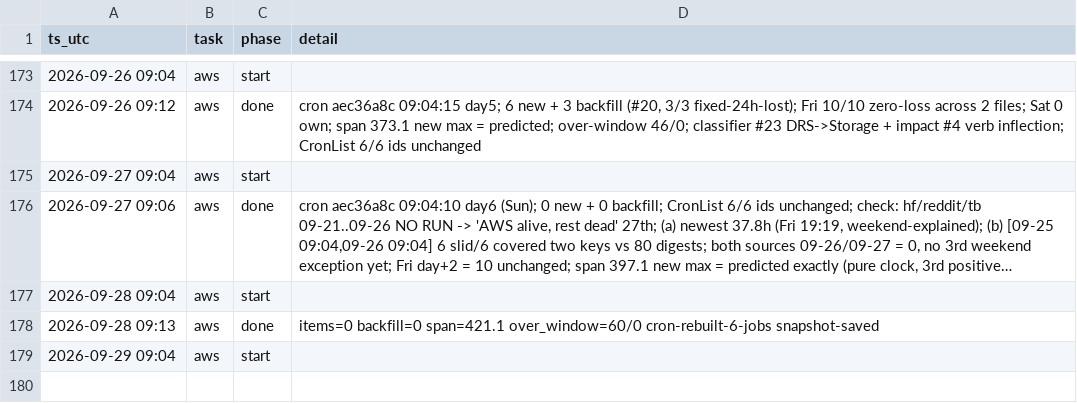
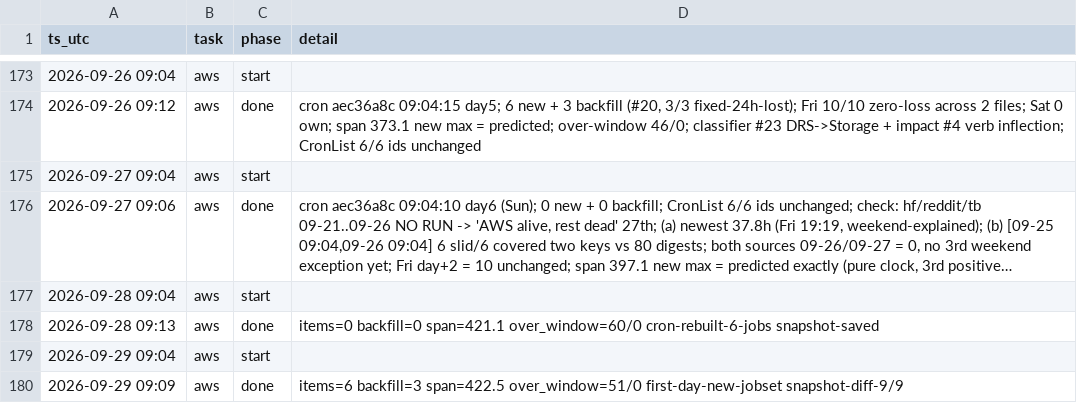
Before and after one commit to IanLiYi1996/personal-research-journal, a TSV file: ops/run-log.tsv, drawn as a sheet; only a part is shown, gaps mark what is left out; long unchanged cells end in ….

```diff
--- a/ops/run-log.tsv
+++ b/ops/run-log.tsv
@@ -179 +179,2 @@ ts_utc	task	phase	detail
 2026-09-29 09:04	aws	start	
+2026-09-29 09:09	aws	done	items=6 backfill=3 span=422.5 over_window=51/0 first-day-new-jobset snapshot-diff-9/9
```
